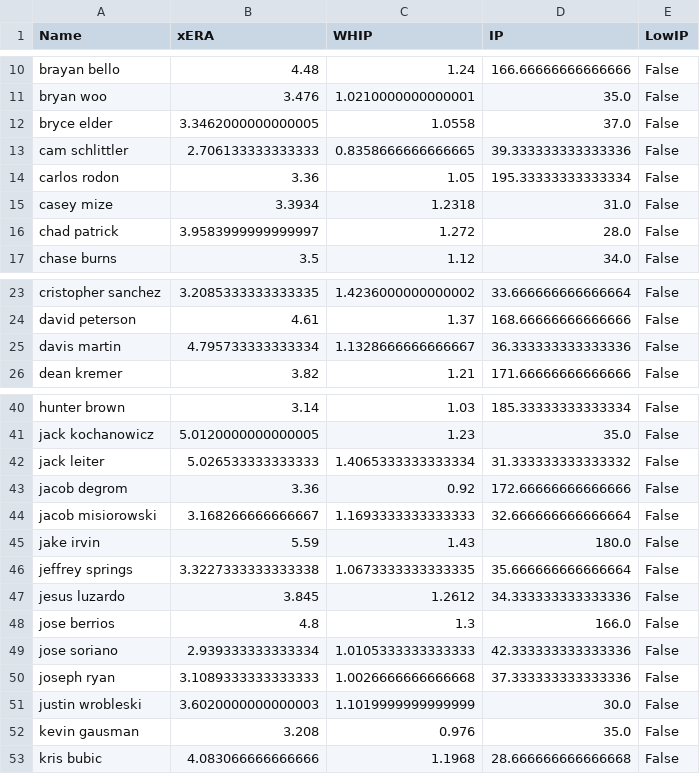
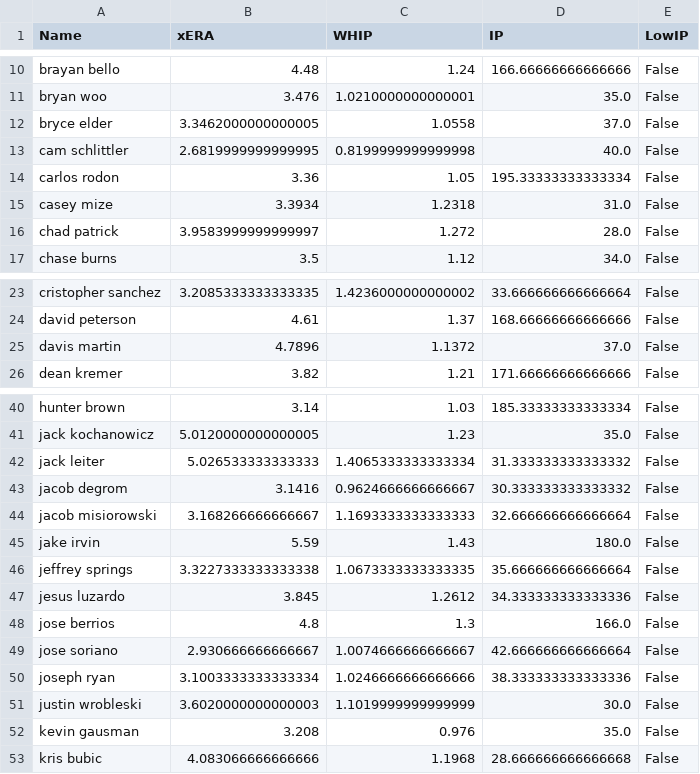
Before and after one commit to over-gang-mlb-ai/over-gang-mlb-ai, a CSV file: data/pitcher_stats.csv, drawn as a sheet; only a part is shown, gaps mark what is left out.

```diff
--- a/data/pitcher_stats.csv
+++ b/data/pitcher_stats.csv
@@ -12,3 +12,3 @@ bryan woo,3.476,1.0210000000000001,35.0,False
 bryce elder,3.3462000000000005,1.0558,37.0,False
-cam schlittler,2.706133333333333,0.8358666666666665,39.333333333333336,False
+cam schlittler,2.6819999999999995,0.8199999999999998,40.0,False
 carlos rodon,3.36,1.05,195.33333333333334,False
@@ -24,3 +24,3 @@ cristopher sanchez,3.2085333333333335,1.4236000000000002,33.666666666666664,Fals
 david peterson,4.61,1.37,168.66666666666666,False
-davis martin,4.795733333333334,1.1328666666666667,36.333333333333336,False
+davis martin,4.7896,1.1372,37.0,False
 dean kremer,3.82,1.21,171.66666666666666,False
@@ -42,3 +42,3 @@ jack kochanowicz,5.0120000000000005,1.23,35.0,False
 jack leiter,5.026533333333333,1.4065333333333334,31.333333333333332,False
-jacob degrom,3.36,0.92,172.66666666666666,False
+jacob degrom,3.1416,0.9624666666666667,30.333333333333332,False
 jacob misiorowski,3.168266666666667,1.1693333333333333,32.666666666666664,False
@@ -48,4 +48,4 @@ jesus luzardo,3.845,1.2612,34.333333333333336,False
 jose berrios,4.8,1.3,166.0,False
-jose soriano,2.939333333333334,1.0105333333333333,42.333333333333336,False
-joseph ryan,3.1089333333333333,1.0026666666666668,37.333333333333336,False
+jose soriano,2.930666666666667,1.0074666666666667,42.666666666666664,False
+joseph ryan,3.1003333333333334,1.0246666666666666,38.333333333333336,False
 justin wrobleski,3.6020000000000003,1.1019999999999999,30.0,False
```
Also changed, not shown: 1 other file.
